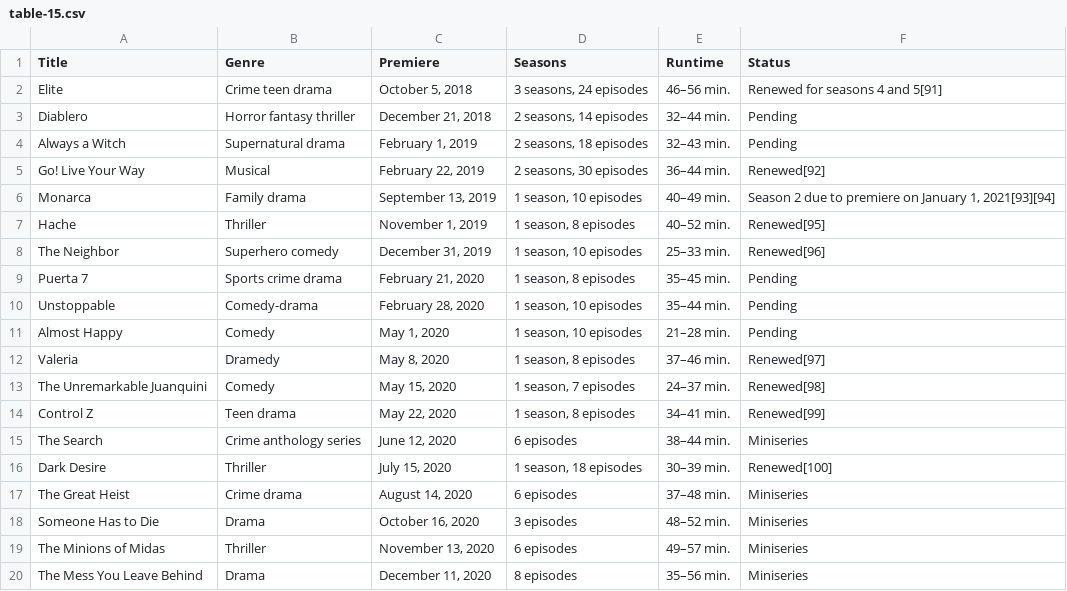
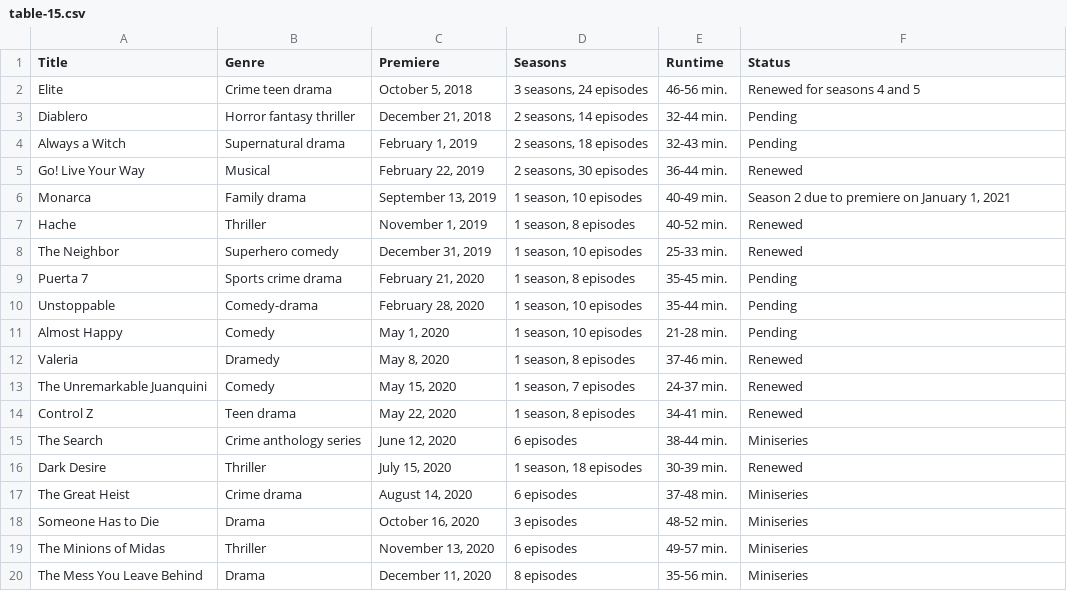
Before and after one commit to Fynn-Mehrens/original-content-eda, a CSV file: datasets/netflix/table-15.csv, drawn as a sheet.

Commit message:
Update table-15.csv

```diff
--- a/datasets/netflix/table-15.csv
+++ b/datasets/netflix/table-15.csv
@@ -1,20 +1,20 @@
 Title,Genre,Premiere,Seasons,Runtime,Status
-Elite,Crime teen drama,"October 5, 2018","3 seasons, 24 episodes",46–56 min.,Renewed for seasons 4 and 5[91]
-Diablero,Horror fantasy thriller,"December 21, 2018","2 seasons, 14 episodes",32–44 min.,Pending
-Always a Witch,Supernatural drama,"February 1, 2019","2 seasons, 18 episodes",32–43 min.,Pending
-Go! Live Your Way,Musical,"February 22, 2019","2 seasons, 30 episodes",36–44 min.,Renewed[92]
-Monarca,Family drama,"September 13, 2019","1 season, 10 episodes",40–49 min.,"Season 2 due to premiere on January 1, 2021[93][94]"
-Hache,Thriller,"November 1, 2019","1 season, 8 episodes",40–52 min.,Renewed[95]
-The Neighbor,Superhero comedy,"December 31, 2019","1 season, 10 episodes",25–33 min.,Renewed[96]
-Puerta 7,Sports crime drama,"February 21, 2020","1 season, 8 episodes",35–45 min.,Pending
-Unstoppable,Comedy-drama,"February 28, 2020","1 season, 10 episodes",35–44 min.,Pending
-Almost Happy,Comedy,"May 1, 2020","1 season, 10 episodes",21–28 min.,Pending
-Valeria,Dramedy,"May 8, 2020","1 season, 8 episodes",37–46 min.,Renewed[97]
-The Unremarkable Juanquini,Comedy,"May 15, 2020","1 season, 7 episodes",24–37 min.,Renewed[98]
-Control Z,Teen drama,"May 22, 2020","1 season, 8 episodes",34–41 min.,Renewed[99]
-The Search,Crime anthology series,"June 12, 2020",6 episodes,38–44 min.,Miniseries
-Dark Desire,Thriller,"July 15, 2020","1 season, 18 episodes",30–39 min.,Renewed[100]
-The Great Heist,Crime drama,"August 14, 2020",6 episodes,37–48 min.,Miniseries
-Someone Has to Die,Drama,"October 16, 2020",3 episodes,48–52 min.,Miniseries
-The Minions of Midas,Thriller,"November 13, 2020",6 episodes,49–57 min.,Miniseries
-The Mess You Leave Behind,Drama,"December 11, 2020",8 episodes,35–56 min.,Miniseries
+Elite,Crime teen drama,"October 5, 2018","3 seasons, 24 episodes",46-56 min.,Renewed for seasons 4 and 5
+Diablero,Horror fantasy thriller,"December 21, 2018","2 seasons, 14 episodes",32-44 min.,Pending
+Always a Witch,Supernatural drama,"February 1, 2019","2 seasons, 18 episodes",32-43 min.,Pending
+Go! Live Your Way,Musical,"February 22, 2019","2 seasons, 30 episodes",36-44 min.,Renewed
+Monarca,Family drama,"September 13, 2019","1 season, 10 episodes",40-49 min.,"Season 2 due to premiere on January 1, 2021"
+Hache,Thriller,"November 1, 2019","1 season, 8 episodes",40-52 min.,Renewed
+The Neighbor,Superhero comedy,"December 31, 2019","1 season, 10 episodes",25-33 min.,Renewed
+Puerta 7,Sports crime drama,"February 21, 2020","1 season, 8 episodes",35-45 min.,Pending
+Unstoppable,Comedy-drama,"February 28, 2020","1 season, 10 episodes",35-44 min.,Pending
+Almost Happy,Comedy,"May 1, 2020","1 season, 10 episodes",21-28 min.,Pending
+Valeria,Dramedy,"May 8, 2020","1 season, 8 episodes",37-46 min.,Renewed
+The Unremarkable Juanquini,Comedy,"May 15, 2020","1 season, 7 episodes",24-37 min.,Renewed
+Control Z,Teen drama,"May 22, 2020","1 season, 8 episodes",34-41 min.,Renewed
+The Search,Crime anthology series,"June 12, 2020",6 episodes,38-44 min.,Miniseries
+Dark Desire,Thriller,"July 15, 2020","1 season, 18 episodes",30-39 min.,Renewed
+The Great Heist,Crime drama,"August 14, 2020",6 episodes,37-48 min.,Miniseries
+Someone Has to Die,Drama,"October 16, 2020",3 episodes,48-52 min.,Miniseries
+The Minions of Midas,Thriller,"November 13, 2020",6 episodes,49-57 min.,Miniseries
+The Mess You Leave Behind,Drama,"December 11, 2020",8 episodes,35-56 min.,Miniseries
```
